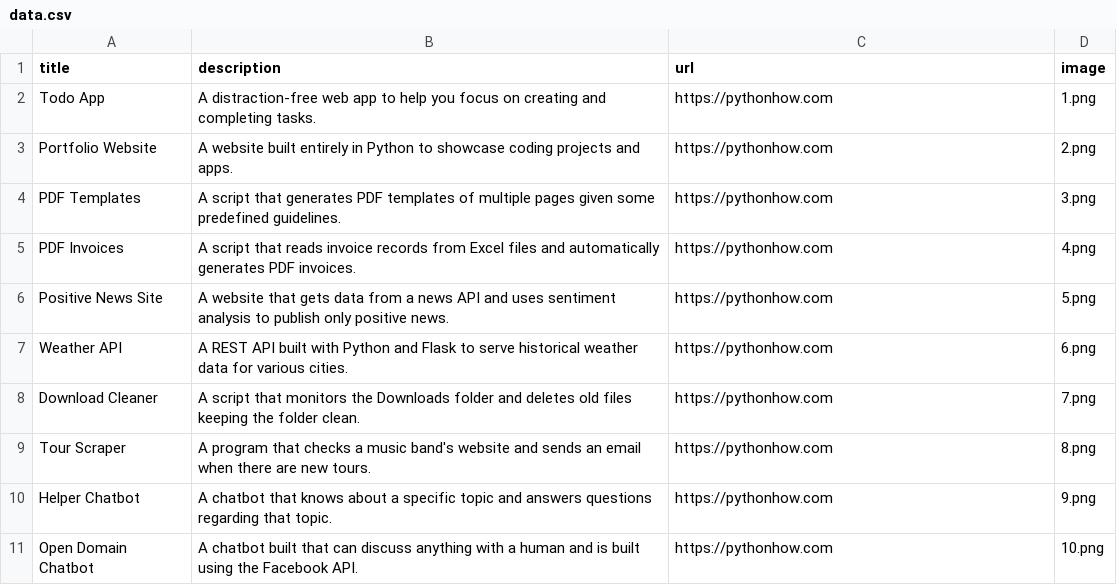
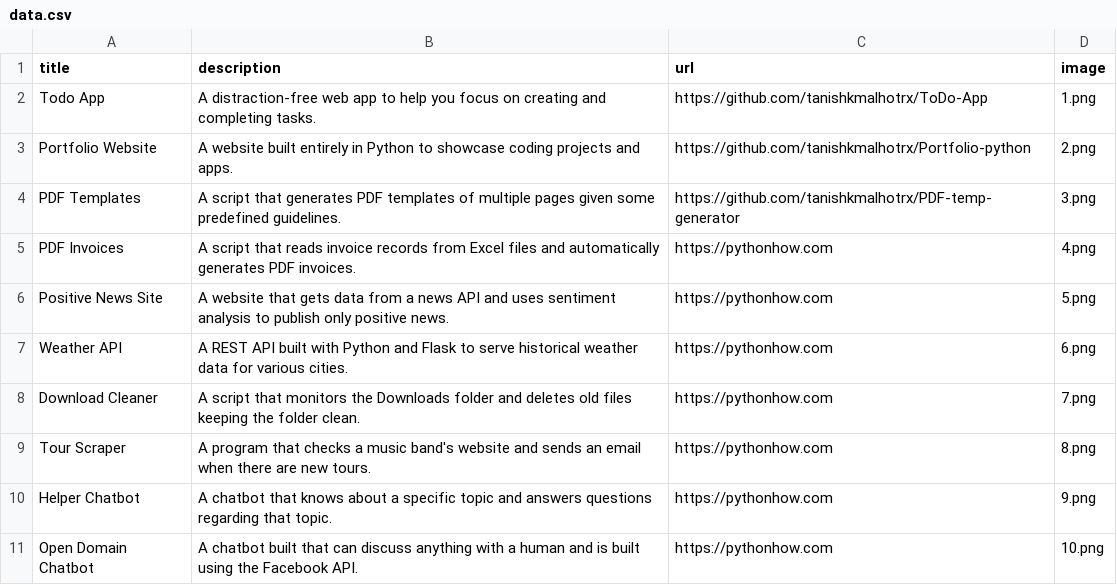
Before and after one commit to tanishkmalhotrx/Portfolio-python, a CSV file: data.csv, drawn as a sheet; only a part is shown.

Commit message:
added source code links

```diff
--- a/data.csv
+++ b/data.csv
@@ -1,5 +1,5 @@
 title;description;url;image
-Todo App;A distraction-free web app to help you focus on creating and completing tasks.;https://pythonhow.com;1.png
-Portfolio Website;A website built entirely in Python to showcase coding projects and apps.;https://pythonhow.com;2.png
-PDF Templates;A script that generates PDF templates of multiple pages given some predefined guidelines.;https://pythonhow.com;3.png
+Todo App;A distraction-free web app to help you focus on creating and completing tasks.;https://github.com/tanishkmalhotrx/ToDo-App;1.png
+Portfolio Website;A website built entirely in Python to showcase coding projects and apps.;https://github.com/tanishkmalhotrx/Portfolio-python;2.png
+PDF Templates;A script that generates PDF templates of multiple pages given some predefined guidelines.;https://github.com/tanishkmalhotrx/PDF-temp-generator;3.png
 PDF Invoices;A script that reads invoice records from Excel files and automatically generates PDF invoices.;https://pythonhow.com;4.png
```
